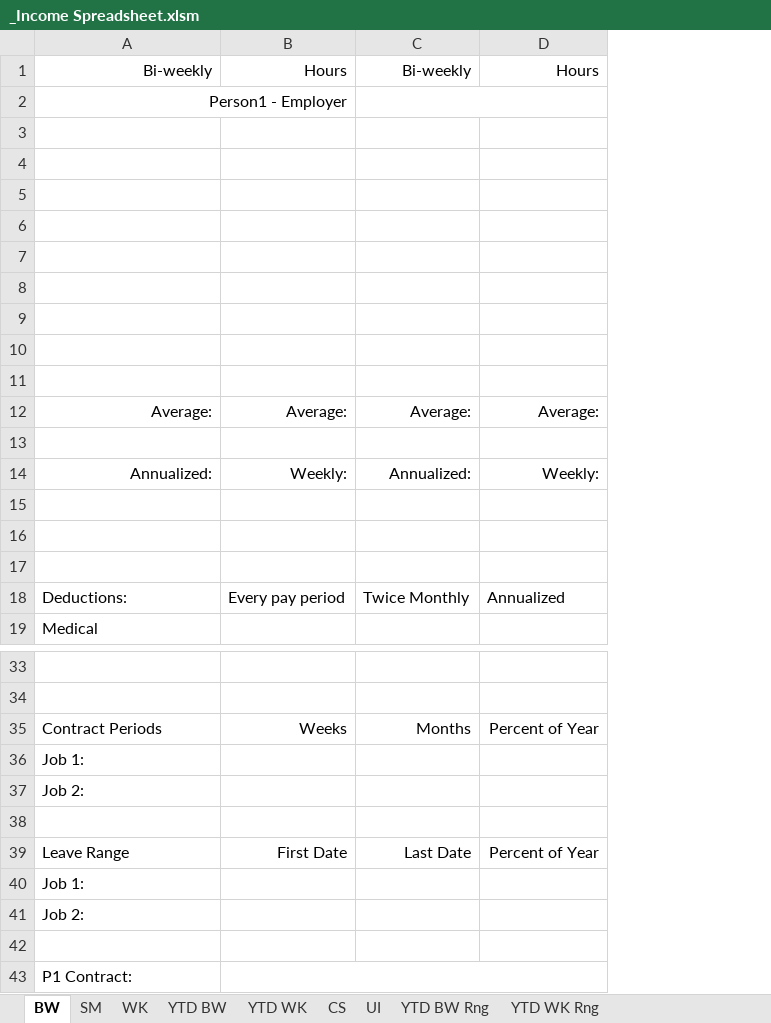
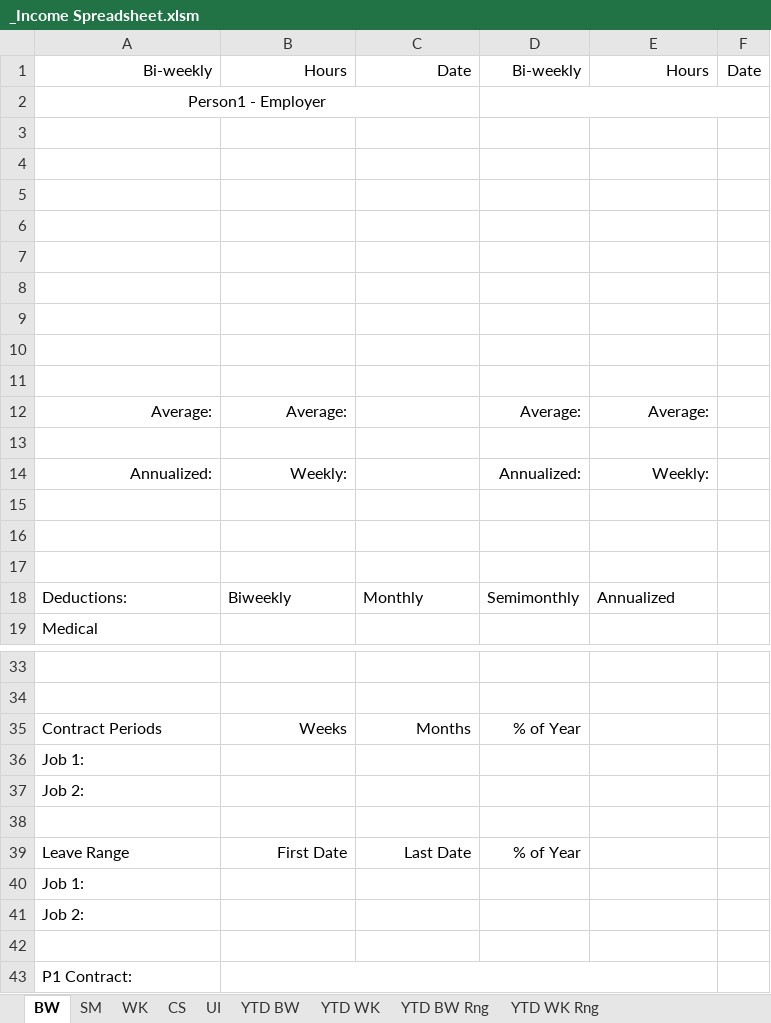
Before and after one commit to MECH2-at-Github/Income-Calc-Spreadsheet, an Excel workbook: _Income Spreadsheet.xlsm, sheet BW, drawn as a sheet; only a part is shown, gaps mark what is left out; values as stored, in another font and other column widths than the file's, no borders; charts and pictures not drawn; removed rows and columns are numbered as before the commit, all else as after; the diff covers the shown part only; the diff names each change by its address in the sheet, - before the commit and + after, or states it on an @@ line.

Commit message:
Date columns added
Date columns were added to BW, WK, SM.
Expense columns all have MO and SM.
Buttons were rearranged and aligned.
Tab order changed.
YTD Range pages have new fields to allow for a range where the first paystub used can have a non-zero starting amount for income.
Text generators were updated to support SS Paid (fix).

```diff
--- a/_Income Spreadsheet.xlsm (sheet BW)
+++ b/_Income Spreadsheet.xlsm (sheet BW)
@@ sheet tab order changed: BW | SM | WK | CS | UI | YTD BW | YTD WK | YTD BW Rng | YTD WK Rng @@
+column D, rows 1-18: Bi-weekly |  |  |  |  |  |  |  |  |  |  | Average: |  | Annualized: |  |  |  | Semimonthly; rows 35-39: % of Year |  |  |  | % of Year
+column F, row 1: Date
-C1: Bi-weekly
+C1: Date
-A2 alignment: right
+A2 alignment: center
-A2:B2 merged
+A2:C2 merged
-C2:D2 merged
-C12: Average:
+C12: (empty)
-C14: Annualized:
+C14: (empty)
-B18: Every pay period
+B18: Biweekly
-C18: Twice Monthly
+C18: Monthly
-E35: Percent of Year
+E35: (empty)
-E39: Percent of Year
+E39: (empty)
```
Also changed, not shown: merged cells elsewhere in this sheet, sheet YTD WK Rng, sheet YTD BW Rng, sheet YTD WK, sheet YTD BW, sheet SM, sheet WK, 1 more sheet, formulas that keep their value, charts or pictures.
